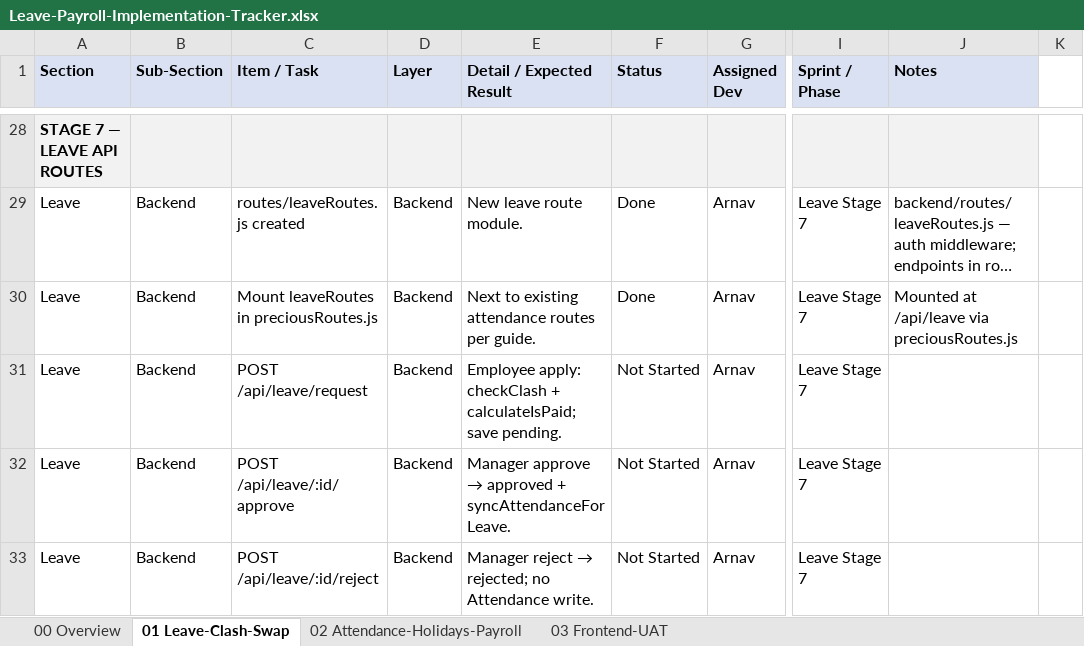
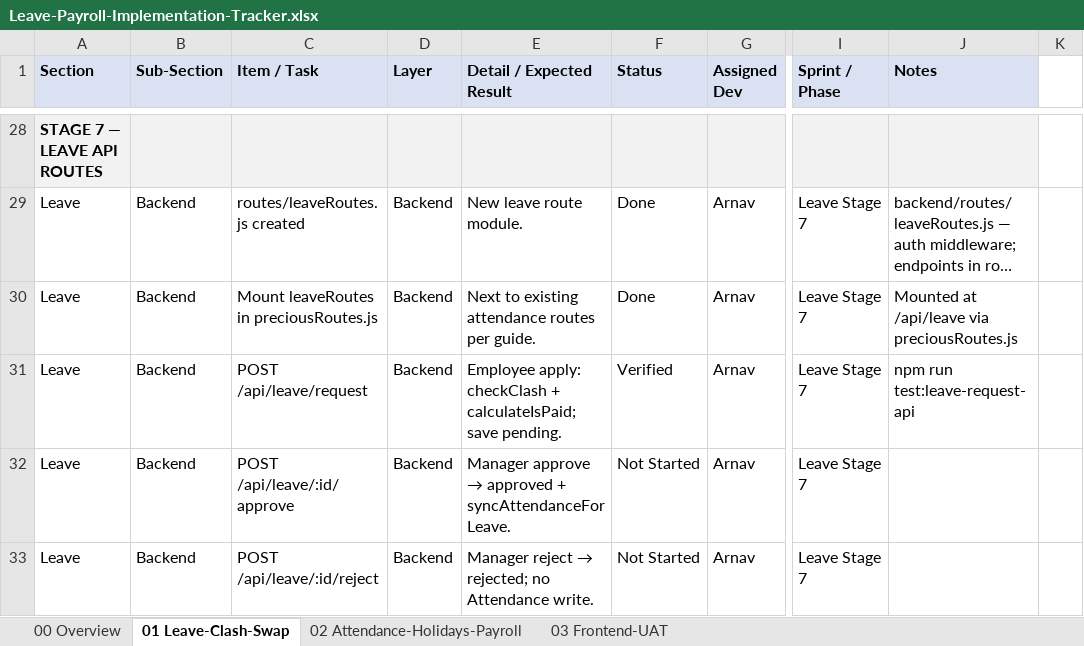
Before and after one commit to 30904/salon-management-system, an Excel workbook: Leave-Payroll-Implementation-Tracker.xlsx, sheet 01 Leave-Clash-Swap, drawn as a sheet; only a part is shown, gaps mark what is left out; long unchanged cells end in …; values as stored, in another font and other column widths than the file's, no borders; the diff names each change by its address in the sheet, - before the commit and + after, or states it on an @@ line.

Commit message:
Add POST /api/leave/request with clash and is_paid checks

```diff
--- a/Leave-Payroll-Implementation-Tracker.xlsx (sheet 01 Leave-Clash-Swap)
+++ b/Leave-Payroll-Implementation-Tracker.xlsx (sheet 01 Leave-Clash-Swap)
-F31 (Status): Not Started
+F31 (Status): Verified
-J31 (Notes): (empty)
+J31 (Notes): npm run test:leave-request-api
```
Also changed, not shown: 5 other files.
